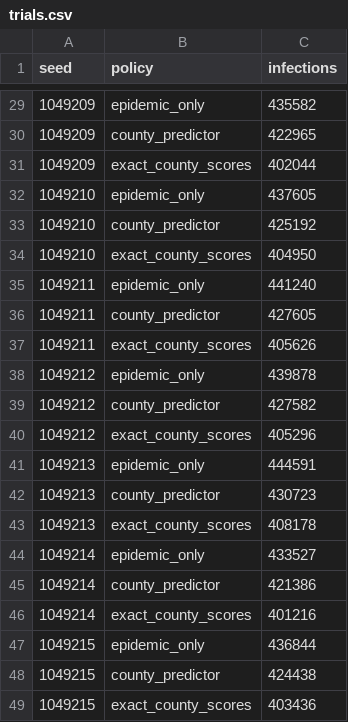
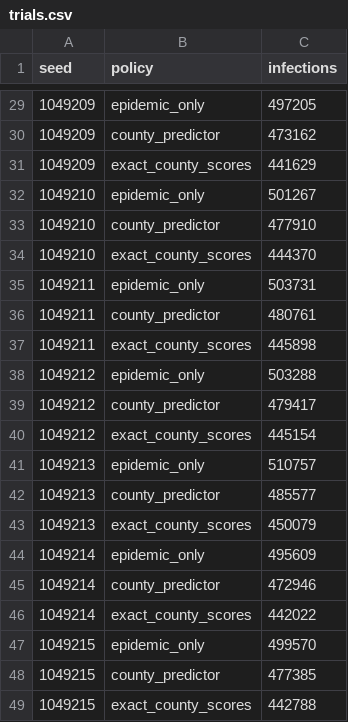
Before and after one commit to yoshspider/epidemic-responsiveness-optimization, a CSV file: results/case_calibrated_proxy/trials.csv, drawn as a sheet; only a part is shown, gaps mark what is left out; the diff covers the shown part only.

```diff
--- a/results/case_calibrated_proxy/trials.csv
+++ b/results/case_calibrated_proxy/trials.csv
@@ -29,21 +29,21 @@ seed,policy,infections
-1049209,epidemic_only,435582
-1049209,county_predictor,422965
-1049209,exact_county_scores,402044
-1049210,epidemic_only,437605
-1049210,county_predictor,425192
-1049210,exact_county_scores,404950
-1049211,epidemic_only,441240
-1049211,county_predictor,427605
-1049211,exact_county_scores,405626
-1049212,epidemic_only,439878
-1049212,county_predictor,427582
-1049212,exact_county_scores,405296
-1049213,epidemic_only,444591
-1049213,county_predictor,430723
-1049213,exact_county_scores,408178
-1049214,epidemic_only,433527
-1049214,county_predictor,421386
-1049214,exact_county_scores,401216
-1049215,epidemic_only,436844
-1049215,county_predictor,424438
-1049215,exact_county_scores,403436
+1049209,epidemic_only,497205
+1049209,county_predictor,473162
+1049209,exact_county_scores,441629
+1049210,epidemic_only,501267
+1049210,county_predictor,477910
+1049210,exact_county_scores,444370
+1049211,epidemic_only,503731
+1049211,county_predictor,480761
+1049211,exact_county_scores,445898
+1049212,epidemic_only,503288
+1049212,county_predictor,479417
+1049212,exact_county_scores,445154
+1049213,epidemic_only,510757
+1049213,county_predictor,485577
+1049213,exact_county_scores,450079
+1049214,epidemic_only,495609
+1049214,county_predictor,472946
+1049214,exact_county_scores,442022
+1049215,epidemic_only,499570
+1049215,county_predictor,477385
+1049215,exact_county_scores,442788
```
Also changed, not shown: 27 edited cells elsewhere in this file, 9 other files.
